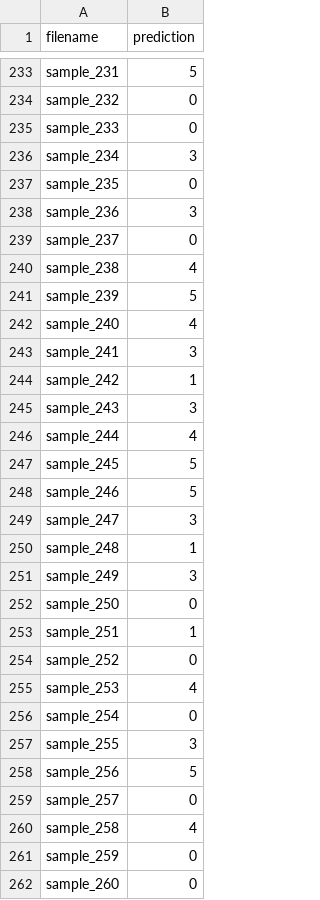
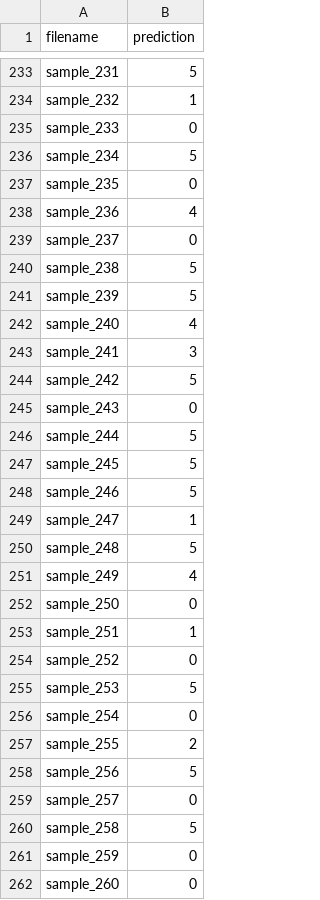
Before and after one commit to UaDreamota/CentralVoice-JEM207, a CSV file: logs/baseline.py-2025-08-29_130357-bs=24,d=0.2,e=100,ls=0.05,l=0.001,s=42,t=1/predictions.csv (was scripts/models/cbam/logs/model_baseline_one.py-2025-06-05_004725-bs=24,d=0.4,d=0.4,e=100,ls=0.05,l=0.001,rr=16,s=42,t=1/predictions.csv), drawn as a sheet; only a part is shown, gaps mark what is left out; the diff covers the shown part only; the diff names each change by its address in the sheet, - before the commit and + after, or states it on an @@ line.

```diff
--- a/scripts/models/cbam/logs/model_baseline_one.py-2025-06-05_004725-bs=24,d=0.4,d=0.4,e=100,ls=0.05,l=0.001,rr=16,s=42,t=1/predictions.csv
+++ b/logs/baseline.py-2025-08-29_130357-bs=24,d=0.2,e=100,ls=0.05,l=0.001,s=42,t=1/predictions.csv
-B234 (prediction): 0
+B234 (prediction): 1
-B236 (prediction): 3
+B236 (prediction): 5
-B238 (prediction): 3
+B238 (prediction): 4
-B240 (prediction): 4
+B240 (prediction): 5
-B244 (prediction): 1
+B244 (prediction): 5
-B245 (prediction): 3
+B245 (prediction): 0
-B246 (prediction): 4
+B246 (prediction): 5
-B249 (prediction): 3
+B249 (prediction): 1
-B250 (prediction): 1
+B250 (prediction): 5
-B251 (prediction): 3
+B251 (prediction): 4
-B255 (prediction): 4
+B255 (prediction): 5
-B257 (prediction): 3
+B257 (prediction): 2
-B260 (prediction): 4
+B260 (prediction): 5
```
Also changed, not shown: 164 edited cells elsewhere in this file, 9 other files.
